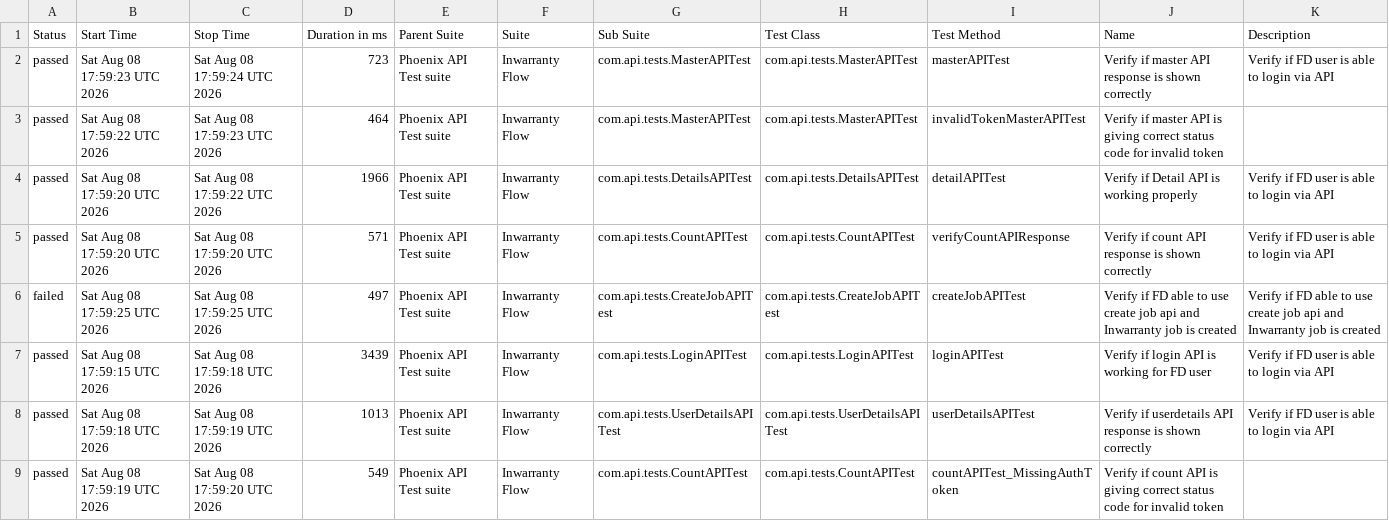
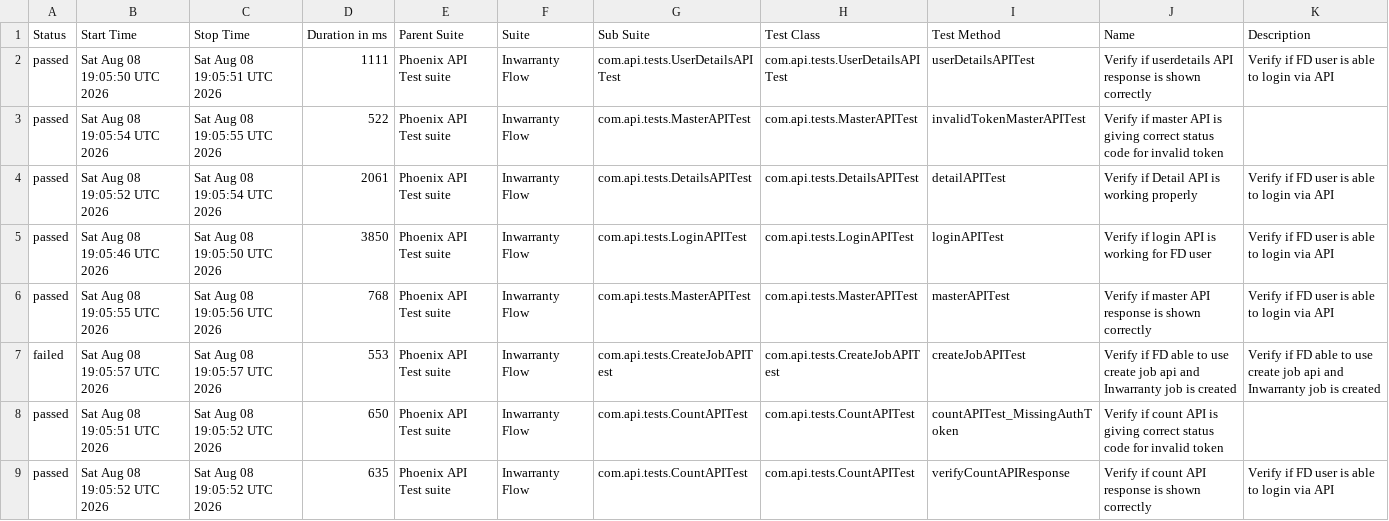
Before and after one commit to tusharS007/PhoenixTestAutomationFramework, a CSV file: data/suites.csv, drawn as a sheet.

```diff
--- a/data/suites.csv
+++ b/data/suites.csv
@@ -1,9 +1,9 @@
 "Status","Start Time","Stop Time","Duration in ms","Parent Suite","Suite","Sub Suite","Test Class","Test Method","Name","Description"
-"passed","Sat Aug 08 17:59:23 UTC 2026","Sat Aug 08 17:59:24 UTC 2026","723","Phoenix API Test suite","Inwarranty Flow","com.api.tests.MasterAPITest","com.api.tests.MasterAPITest","masterAPITest","Verify if master API response is shown correctly","Verify if FD user is able to login via API"
-"passed","Sat Aug 08 17:59:22 UTC 2026","Sat Aug 08 17:59:23 UTC 2026","464","Phoenix API Test suite","Inwarranty Flow","com.api.tests.MasterAPITest","com.api.tests.MasterAPITest","invalidTokenMasterAPITest","Verify if master API is giving correct status code for invalid token",""
-"passed","Sat Aug 08 17:59:20 UTC 2026","Sat Aug 08 17:59:22 UTC 2026","1966","Phoenix API Test suite","Inwarranty Flow","com.api.tests.DetailsAPITest","com.api.tests.DetailsAPITest","detailAPITest","Verify if Detail API is working properly","Verify if FD user is able to login via API"
-"passed","Sat Aug 08 17:59:20 UTC 2026","Sat Aug 08 17:59:20 UTC 2026","571","Phoenix API Test suite","Inwarranty Flow","com.api.tests.CountAPITest","com.api.tests.CountAPITest","verifyCountAPIResponse","Verify if count API response is shown correctly","Verify if FD user is able to login via API"
-"failed","Sat Aug 08 17:59:25 UTC 2026","Sat Aug 08 17:59:25 UTC 2026","497","Phoenix API Test suite","Inwarranty Flow","com.api.tests.CreateJobAPITest","com.api.tests.CreateJobAPITest","createJobAPITest","Verify if FD able to use create job api and Inwarranty job is created","Verify if FD able to use create job api and Inwarranty job is created"
-"passed","Sat Aug 08 17:59:15 UTC 2026","Sat Aug 08 17:59:18 UTC 2026","3439","Phoenix API Test suite","Inwarranty Flow","com.api.tests.LoginAPITest","com.api.tests.LoginAPITest","loginAPITest","Verify if login API is working for FD user","Verify if FD user is able to login via API"
-"passed","Sat Aug 08 17:59:18 UTC 2026","Sat Aug 08 17:59:19 UTC 2026","1013","Phoenix API Test suite","Inwarranty Flow","com.api.tests.UserDetailsAPITest","com.api.tests.UserDetailsAPITest","userDetailsAPITest","Verify if userdetails API response is shown correctly","Verify if FD user is able to login via API"
-"passed","Sat Aug 08 17:59:19 UTC 2026","Sat Aug 08 17:59:20 UTC 2026","549","Phoenix API Test suite","Inwarranty Flow","com.api.tests.CountAPITest","com.api.tests.CountAPITest","countAPITest_MissingAuthToken","Verify if count API is giving correct status code for invalid token",""
+"passed","Sat Aug 08 19:05:50 UTC 2026","Sat Aug 08 19:05:51 UTC 2026","1111","Phoenix API Test suite","Inwarranty Flow","com.api.tests.UserDetailsAPITest","com.api.tests.UserDetailsAPITest","userDetailsAPITest","Verify if userdetails API response is shown correctly","Verify if FD user is able to login via API"
+"passed","Sat Aug 08 19:05:54 UTC 2026","Sat Aug 08 19:05:55 UTC 2026","522","Phoenix API Test suite","Inwarranty Flow","com.api.tests.MasterAPITest","com.api.tests.MasterAPITest","invalidTokenMasterAPITest","Verify if master API is giving correct status code for invalid token",""
+"passed","Sat Aug 08 19:05:52 UTC 2026","Sat Aug 08 19:05:54 UTC 2026","2061","Phoenix API Test suite","Inwarranty Flow","com.api.tests.DetailsAPITest","com.api.tests.DetailsAPITest","detailAPITest","Verify if Detail API is working properly","Verify if FD user is able to login via API"
+"passed","Sat Aug 08 19:05:46 UTC 2026","Sat Aug 08 19:05:50 UTC 2026","3850","Phoenix API Test suite","Inwarranty Flow","com.api.tests.LoginAPITest","com.api.tests.LoginAPITest","loginAPITest","Verify if login API is working for FD user","Verify if FD user is able to login via API"
+"passed","Sat Aug 08 19:05:55 UTC 2026","Sat Aug 08 19:05:56 UTC 2026","768","Phoenix API Test suite","Inwarranty Flow","com.api.tests.MasterAPITest","com.api.tests.MasterAPITest","masterAPITest","Verify if master API response is shown correctly","Verify if FD user is able to login via API"
+"failed","Sat Aug 08 19:05:57 UTC 2026","Sat Aug 08 19:05:57 UTC 2026","553","Phoenix API Test suite","Inwarranty Flow","com.api.tests.CreateJobAPITest","com.api.tests.CreateJobAPITest","createJobAPITest","Verify if FD able to use create job api and Inwarranty job is created","Verify if FD able to use create job api and Inwarranty job is created"
+"passed","Sat Aug 08 19:05:51 UTC 2026","Sat Aug 08 19:05:52 UTC 2026","650","Phoenix API Test suite","Inwarranty Flow","com.api.tests.CountAPITest","com.api.tests.CountAPITest","countAPITest_MissingAuthToken","Verify if count API is giving correct status code for invalid token",""
+"passed","Sat Aug 08 19:05:52 UTC 2026","Sat Aug 08 19:05:52 UTC 2026","635","Phoenix API Test suite","Inwarranty Flow","com.api.tests.CountAPITest","com.api.tests.CountAPITest","verifyCountAPIResponse","Verify if count API response is shown correctly","Verify if FD user is able to login via API"
```
Also changed, not shown: data/behaviors.csv, 58 other files.
